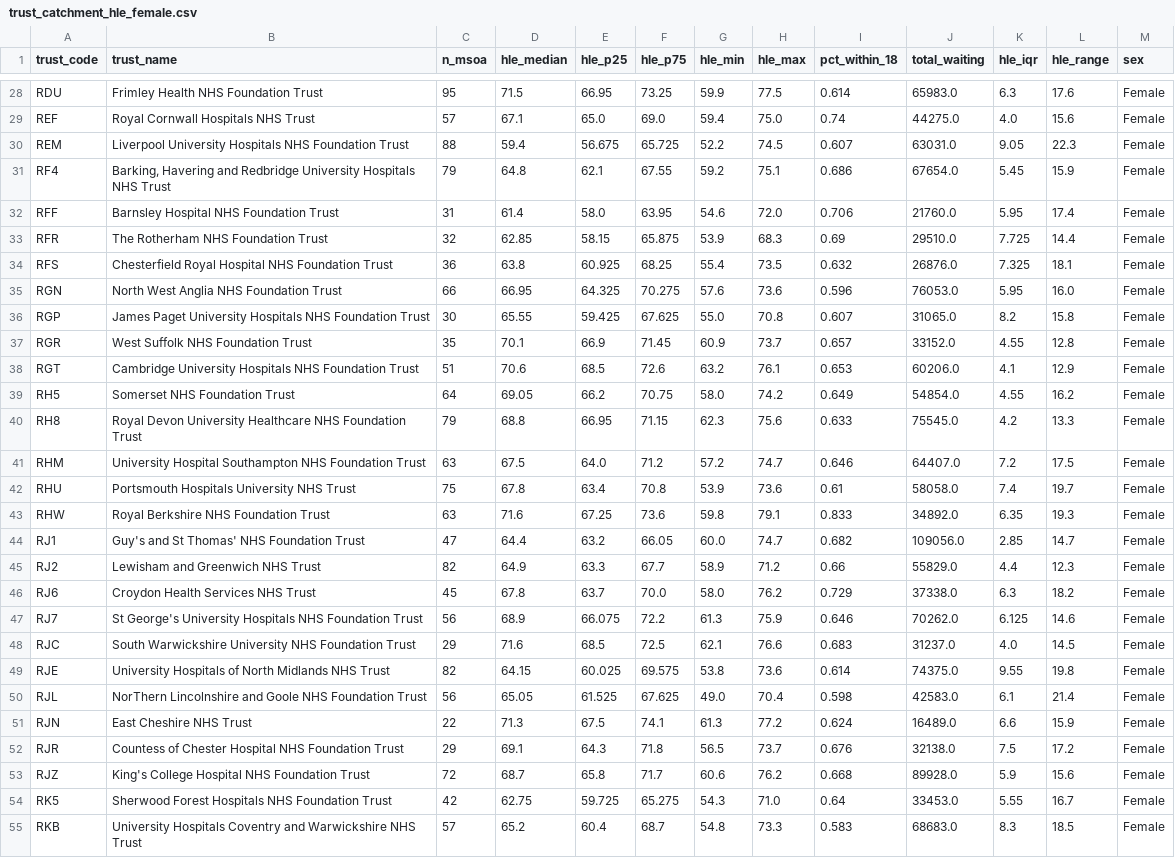
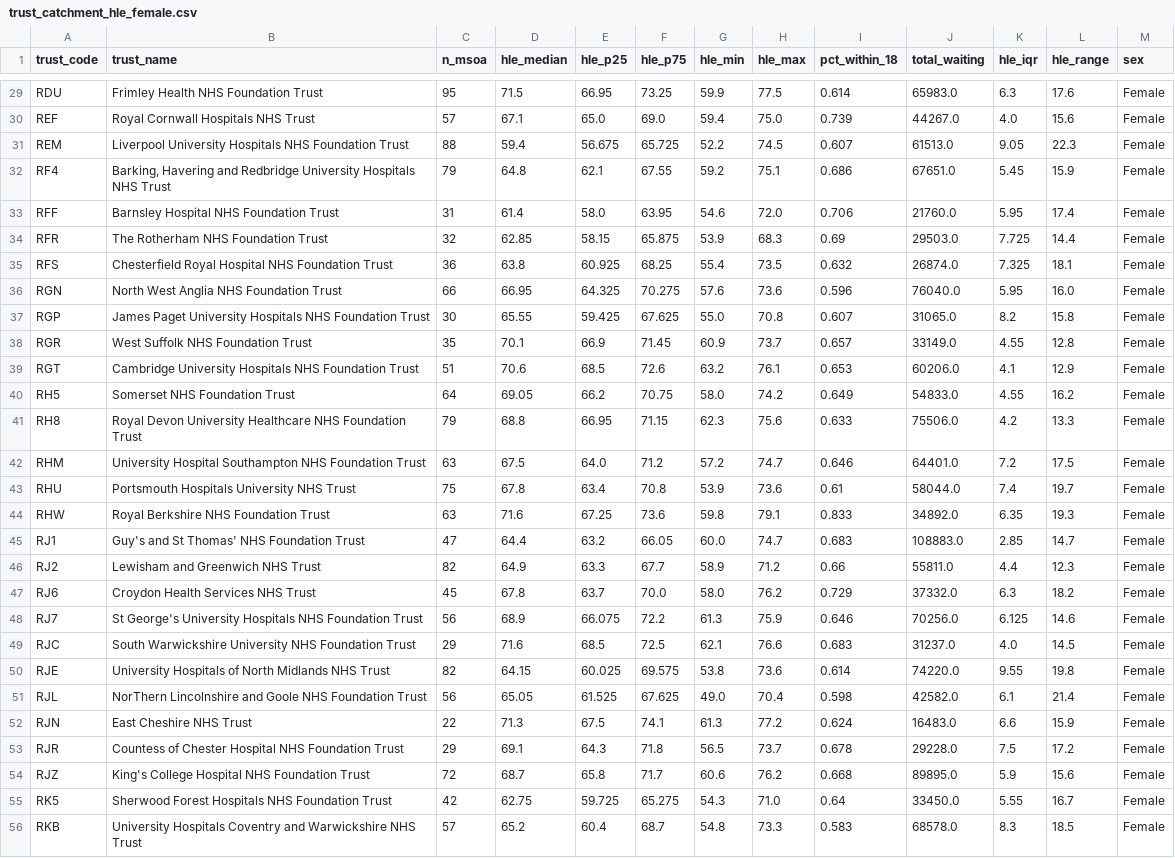
Before and after one commit to YusufIsmailayo/two-maps-hle-rtt, a CSV file: data/gold/03_joined/trust_catchment_hle_female.csv, drawn as a sheet; only a part is shown, gaps mark what is left out; addresses are those after the commit; the diff covers the shown part only; the diff names each change by its address in the sheet, - before the commit and + after, or states it on an @@ line.

```diff
--- a/data/gold/03_joined/trust_catchment_hle_female.csv
+++ b/data/gold/03_joined/trust_catchment_hle_female.csv
-I30 (pct_within_18): 0.74
+I30 (pct_within_18): 0.739
-J30 (total_waiting): 44275.0
+J30 (total_waiting): 44267.0
-J31 (total_waiting): 63031.0
+J31 (total_waiting): 61513.0
-J32 (total_waiting): 67654.0
+J32 (total_waiting): 67651.0
-J34 (total_waiting): 29510.0
+J34 (total_waiting): 29503.0
-J35 (total_waiting): 26876.0
+J35 (total_waiting): 26874.0
-J36 (total_waiting): 76053.0
+J36 (total_waiting): 76040.0
-J38 (total_waiting): 33152.0
+J38 (total_waiting): 33149.0
-J40 (total_waiting): 54854.0
+J40 (total_waiting): 54833.0
-J41 (total_waiting): 75545.0
+J41 (total_waiting): 75506.0
-J42 (total_waiting): 64407.0
+J42 (total_waiting): 64401.0
-J43 (total_waiting): 58058.0
+J43 (total_waiting): 58044.0
-I45 (pct_within_18): 0.682
+I45 (pct_within_18): 0.683
-J45 (total_waiting): 109056.0
+J45 (total_waiting): 108883.0
-J46 (total_waiting): 55829.0
+J46 (total_waiting): 55811.0
-J47 (total_waiting): 37338.0
+J47 (total_waiting): 37332.0
-J48 (total_waiting): 70262.0
+J48 (total_waiting): 70256.0
-J50 (total_waiting): 74375.0
+J50 (total_waiting): 74220.0
-J51 (total_waiting): 42583.0
+J51 (total_waiting): 42582.0
-J52 (total_waiting): 16489.0
+J52 (total_waiting): 16483.0
-I53 (pct_within_18): 0.676
+I53 (pct_within_18): 0.678
-J53 (total_waiting): 32138.0
+J53 (total_waiting): 29228.0
-J54 (total_waiting): 89928.0
+J54 (total_waiting): 89895.0
-J55 (total_waiting): 33453.0
+J55 (total_waiting): 33450.0
-J56 (total_waiting): 68683.0
+J56 (total_waiting): 68578.0
```
Also changed, not shown: 1 added row and 80 edited cells elsewhere in this file, data/gold/00_reconciliation/reconciliation.csv, data/gold/01_spread/lad_spread_summary.csv, 25 other files.
